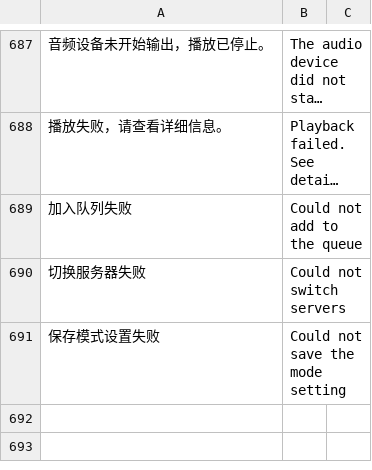
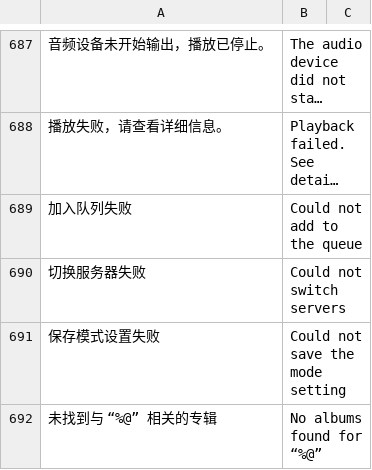
Before and after one commit to BH2VOQ/RLPlayer-Mac, a TSV file: docs/i18n/chunk-extra.en.tsv, drawn as a sheet; only a part is shown, gaps mark what is left out; long unchanged cells end in …; the diff names each change by its address in the sheet, - before the commit and + after, or states it on an @@ line.

Commit message:
feat(ui): cue-aware album actions artist avatar fallback queue sort search focus and settings readback; release 1.1.7.99

```diff
--- a/docs/i18n/chunk-extra.en.tsv
+++ b/docs/i18n/chunk-extra.en.tsv
+row 692: 未找到与 “%@” 相关的专辑 | No albums found for “%@”
```
Also changed, not shown: 19 other files.
